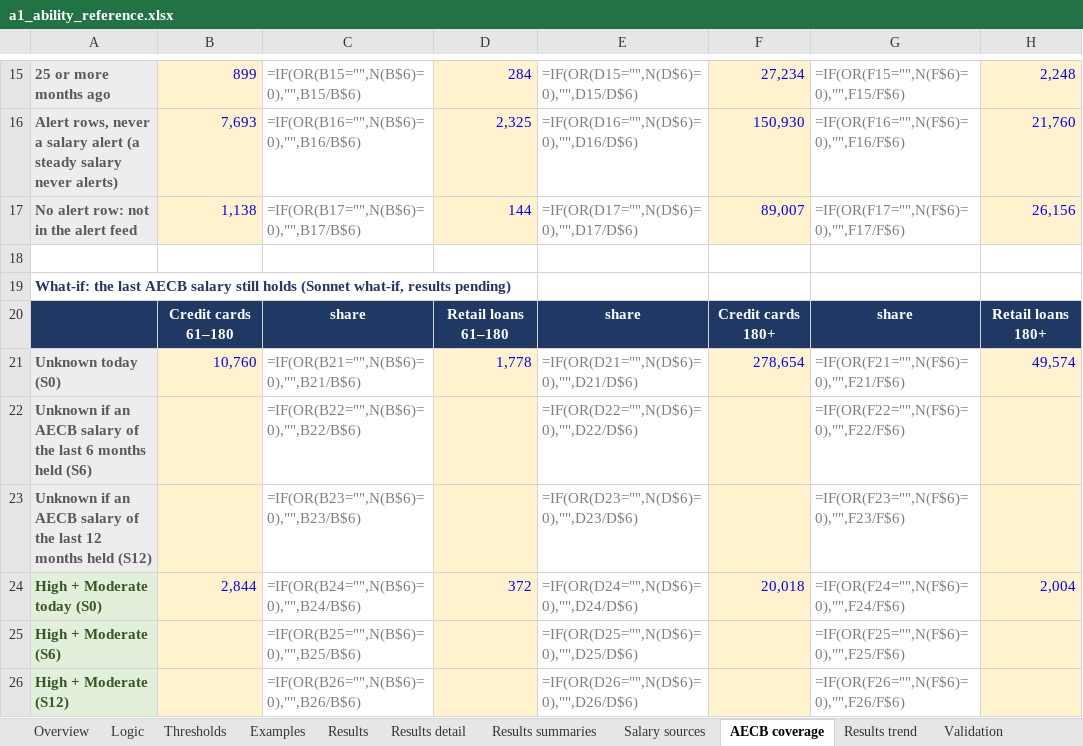
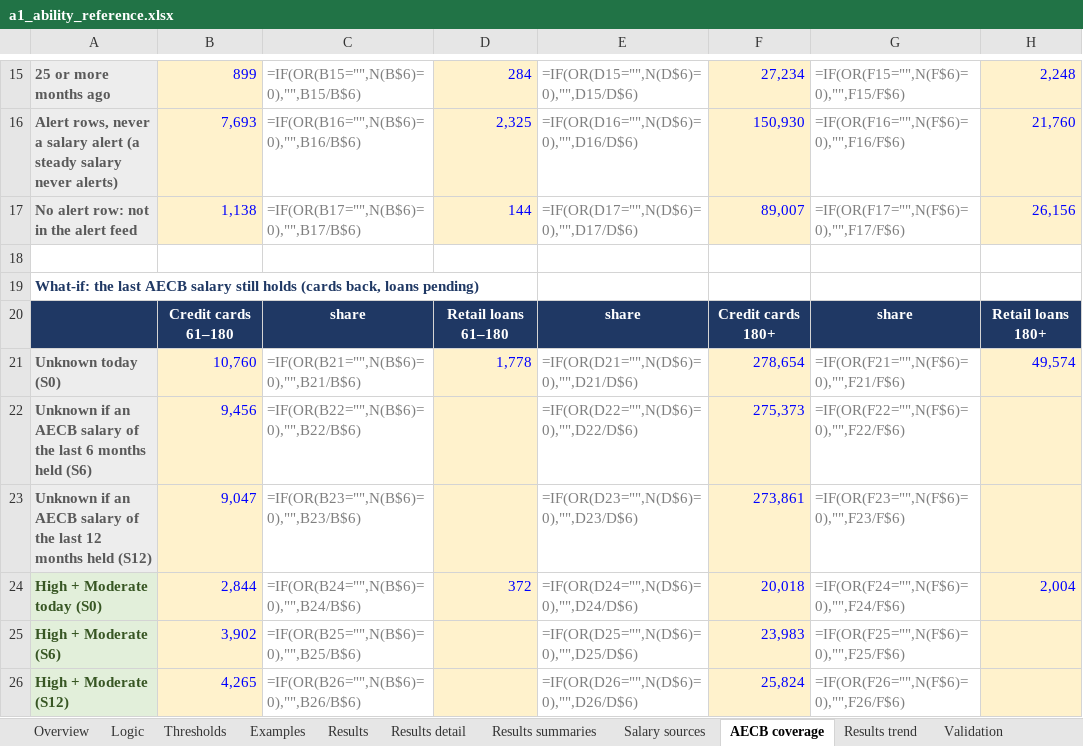
Before and after one commit to balsapka/Collections, an Excel workbook: docs/ability/a1_ability_reference.xlsx, sheet AECB coverage, drawn as a sheet; only a part is shown, gaps mark what is left out; values as stored, in another font and other column widths than the file's, no borders; formulas without a stored value are shown as written; conditional formats not drawn; the diff covers the shown part only; the diff names each change by its address in the sheet, - before the commit and + after, or states it on an @@ line.

```diff
--- a/docs/ability/a1_ability_reference.xlsx (sheet AECB coverage)
+++ b/docs/ability/a1_ability_reference.xlsx (sheet AECB coverage)
-A19: …still holds (Sonnet what-if, results pending)
+A19: …still holds (cards back, loans pending)
-B22: (empty)
+B22: 9,456
-F22: (empty)
+F22: 275,373
-B23: (empty)
+B23: 9,047
-F23: (empty)
+F23: 273,861
-B25: (empty)
+B25: 3,902
-F25: (empty)
+F25: 23,983
-B26: (empty)
+B26: 4,265
-F26: (empty)
+F26: 25,824
```
Also changed, not shown: 9 added rows and 3 edited cells elsewhere in this sheet, 2 other files.
